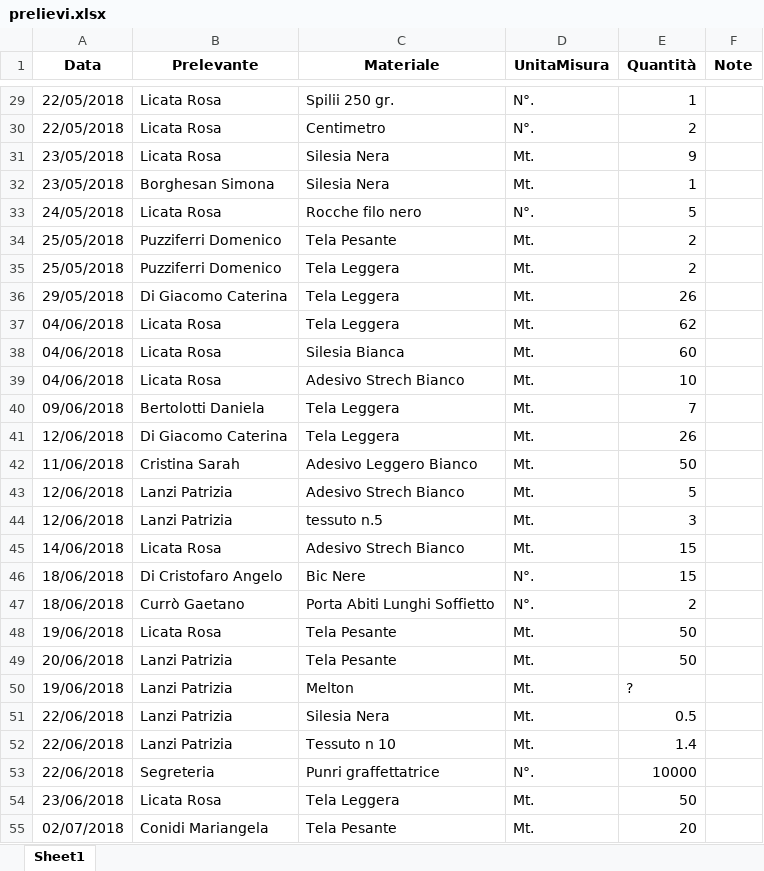
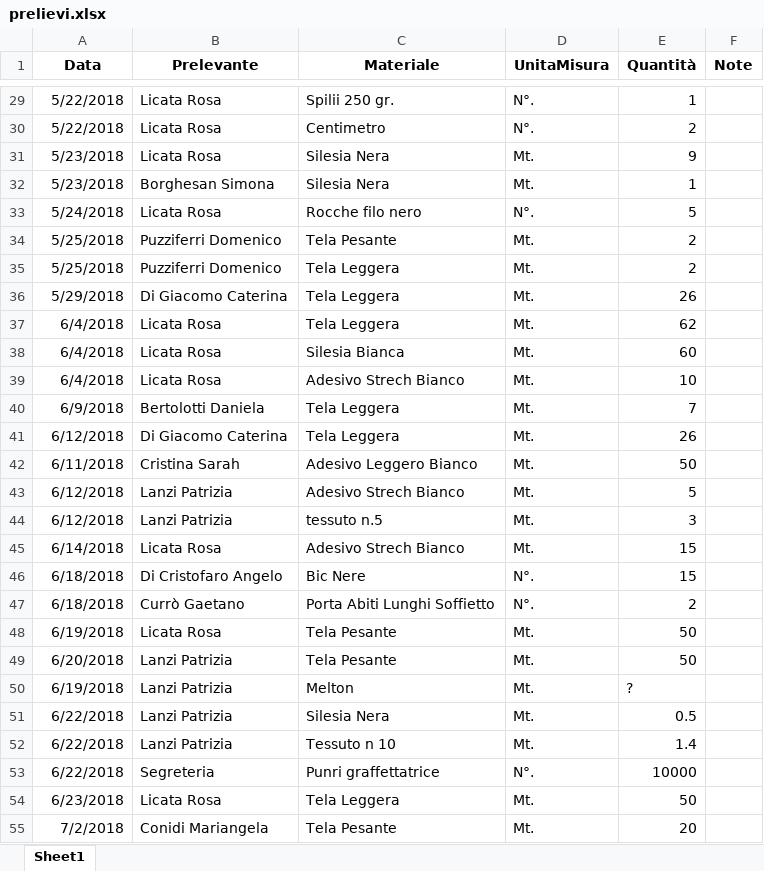
Before and after one commit to magazzino/deposito, an Excel workbook: prelievi.xlsx, sheet Sheet1, drawn as a sheet; only a part is shown, gaps mark what is left out; values as stored, in another font and other column widths than the file's, no borders; the diff covers the shown part only; the diff names each change by its address in the sheet, - before the commit and + after, or states it on an @@ line.

```diff
--- a/prelievi.xlsx (sheet Sheet1)
+++ b/prelievi.xlsx (sheet Sheet1)
-A29:A30 (Data): 22/05/2018
+A29:A30 (Data): 5/22/2018
-A31:A32 (Data): 23/05/2018
+A31:A32 (Data): 5/23/2018
-A33 (Data): 24/05/2018
+A33 (Data): 5/24/2018
-A34:A35 (Data): 25/05/2018
+A34:A35 (Data): 5/25/2018
-A36 (Data): 29/05/2018
+A36 (Data): 5/29/2018
-A37:A39 (Data): 04/06/2018
+A37:A39 (Data): 6/4/2018
-A40 (Data): 09/06/2018
+A40 (Data): 6/9/2018
-A41 (Data): 12/06/2018
+A41 (Data): 6/12/2018
-A42 (Data): 11/06/2018
+A42 (Data): 6/11/2018
-A43:A44 (Data): 12/06/2018
+A43:A44 (Data): 6/12/2018
-A45 (Data): 14/06/2018
+A45 (Data): 6/14/2018
-A46:A47 (Data): 18/06/2018
+A46:A47 (Data): 6/18/2018
-A48 (Data): 19/06/2018
+A48 (Data): 6/19/2018
-A49 (Data): 20/06/2018
+A49 (Data): 6/20/2018
-A50 (Data): 19/06/2018
+A50 (Data): 6/19/2018
-A51:A53 (Data): 22/06/2018
+A51:A53 (Data): 6/22/2018
-A54 (Data): 23/06/2018
+A54 (Data): 6/23/2018
-A55 (Data): 02/07/2018
+A55 (Data): 7/2/2018
```
Also changed, not shown: 1 added row and 33 edited cells elsewhere in this sheet, magazzino2018.xlsx, 3 other files.
